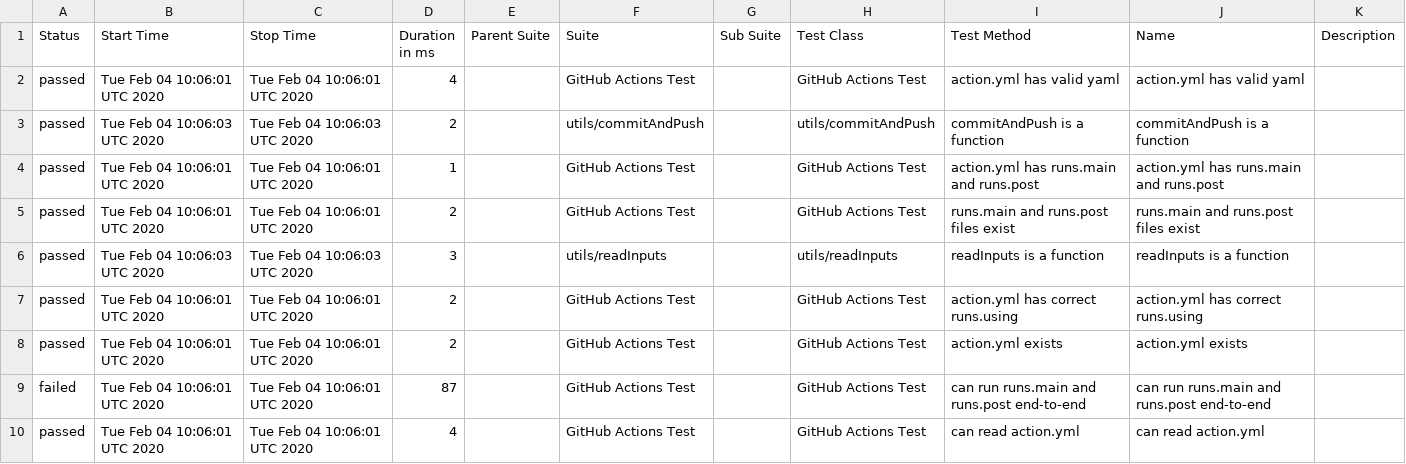
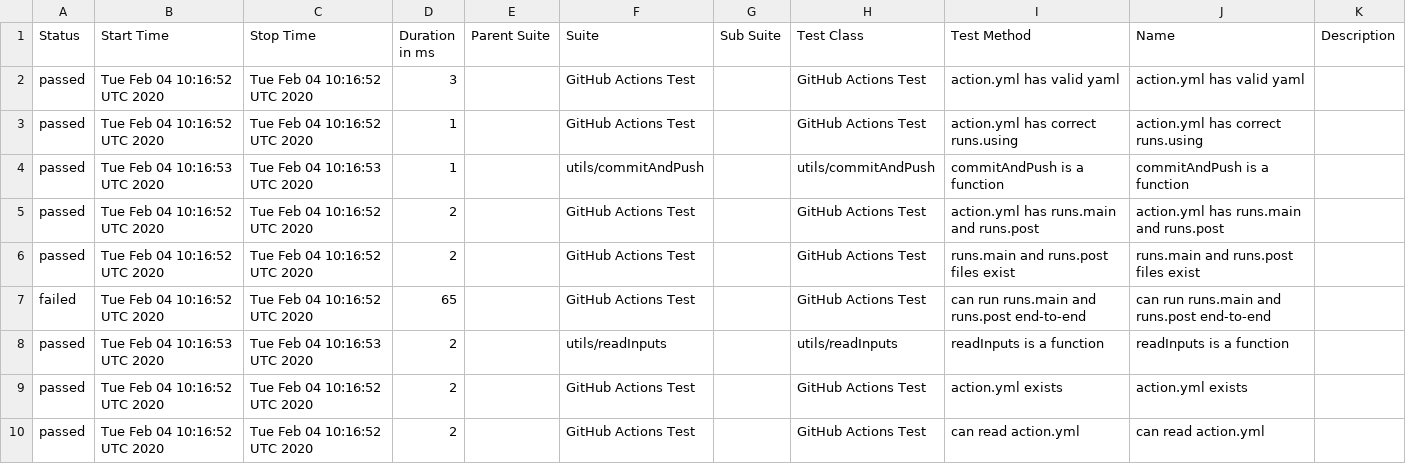
Before and after one commit to cinderblock/github-action-working-directory, a CSV file: allure-report/data/suites.csv, drawn as a sheet.

```diff
--- a/allure-report/data/suites.csv
+++ b/allure-report/data/suites.csv
@@ -1,10 +1,10 @@
 "Status","Start Time","Stop Time","Duration in ms","Parent Suite","Suite","Sub Suite","Test Class","Test Method","Name","Description"
-"passed","Tue Feb 04 10:06:01 UTC 2020","Tue Feb 04 10:06:01 UTC 2020","4","","GitHub Actions Test","","GitHub Actions Test","action.yml has valid yaml","action.yml has valid yaml",""
-"passed","Tue Feb 04 10:06:03 UTC 2020","Tue Feb 04 10:06:03 UTC 2020","2","","utils/commitAndPush","","utils/commitAndPush","commitAndPush is a function","commitAndPush is a function",""
-"passed","Tue Feb 04 10:06:01 UTC 2020","Tue Feb 04 10:06:01 UTC 2020","1","","GitHub Actions Test","","GitHub Actions Test","action.yml has runs.main and runs.post","action.yml has runs.main and runs.post",""
-"passed","Tue Feb 04 10:06:01 UTC 2020","Tue Feb 04 10:06:01 UTC 2020","2","","GitHub Actions Test","","GitHub Actions Test","runs.main and runs.post files exist","runs.main and runs.post files exist",""
-"passed","Tue Feb 04 10:06:03 UTC 2020","Tue Feb 04 10:06:03 UTC 2020","3","","utils/readInputs","","utils/readInputs","readInputs is a function","readInputs is a function",""
-"passed","Tue Feb 04 10:06:01 UTC 2020","Tue Feb 04 10:06:01 UTC 2020","2","","GitHub Actions Test","","GitHub Actions Test","action.yml has correct runs.using","action.yml has correct runs.using",""
-"passed","Tue Feb 04 10:06:01 UTC 2020","Tue Feb 04 10:06:01 UTC 2020","2","","GitHub Actions Test","","GitHub Actions Test","action.yml exists","action.yml exists",""
-"failed","Tue Feb 04 10:06:01 UTC 2020","Tue Feb 04 10:06:01 UTC 2020","87","","GitHub Actions Test","","GitHub Actions Test","can run runs.main and runs.post end-to-end","can run runs.main and runs.post end-to-end",""
-"passed","Tue Feb 04 10:06:01 UTC 2020","Tue Feb 04 10:06:01 UTC 2020","4","","GitHub Actions Test","","GitHub Actions Test","can read action.yml","can read action.yml",""
+"passed","Tue Feb 04 10:16:52 UTC 2020","Tue Feb 04 10:16:52 UTC 2020","3","","GitHub Actions Test","","GitHub Actions Test","action.yml has valid yaml","action.yml has valid yaml",""
+"passed","Tue Feb 04 10:16:52 UTC 2020","Tue Feb 04 10:16:52 UTC 2020","1","","GitHub Actions Test","","GitHub Actions Test","action.yml has correct runs.using","action.yml has correct runs.using",""
+"passed","Tue Feb 04 10:16:53 UTC 2020","Tue Feb 04 10:16:53 UTC 2020","1","","utils/commitAndPush","","utils/commitAndPush","commitAndPush is a function","commitAndPush is a function",""
+"passed","Tue Feb 04 10:16:52 UTC 2020","Tue Feb 04 10:16:52 UTC 2020","2","","GitHub Actions Test","","GitHub Actions Test","action.yml has runs.main and runs.post","action.yml has runs.main and runs.post",""
+"passed","Tue Feb 04 10:16:52 UTC 2020","Tue Feb 04 10:16:52 UTC 2020","2","","GitHub Actions Test","","GitHub Actions Test","runs.main and runs.post files exist","runs.main and runs.post files exist",""
+"failed","Tue Feb 04 10:16:52 UTC 2020","Tue Feb 04 10:16:52 UTC 2020","65","","GitHub Actions Test","","GitHub Actions Test","can run runs.main and runs.post end-to-end","can run runs.main and runs.post end-to-end",""
+"passed","Tue Feb 04 10:16:53 UTC 2020","Tue Feb 04 10:16:53 UTC 2020","2","","utils/readInputs","","utils/readInputs","readInputs is a function","readInputs is a function",""
+"passed","Tue Feb 04 10:16:52 UTC 2020","Tue Feb 04 10:16:52 UTC 2020","2","","GitHub Actions Test","","GitHub Actions Test","action.yml exists","action.yml exists",""
+"passed","Tue Feb 04 10:16:52 UTC 2020","Tue Feb 04 10:16:52 UTC 2020","2","","GitHub Actions Test","","GitHub Actions Test","can read action.yml","can read action.yml",""
```
Also changed, not shown: 55 other files.
